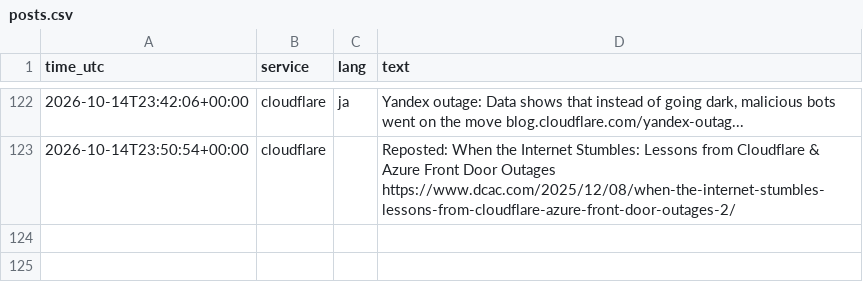
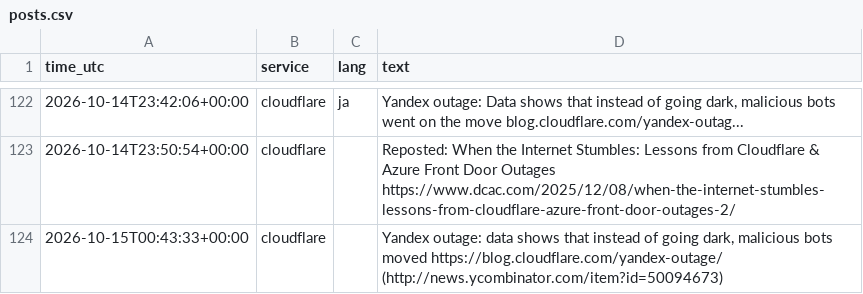
Before and after one commit to 8Y12N/ai4g-portfolio-Yazan_Nemo, a CSV file: Term 1/Week 6/hackathon/data/posts.csv, drawn as a sheet; only a part is shown, gaps mark what is left out.

```diff
--- a/Term 1/Week 6/hackathon/data/posts.csv
+++ b/Term 1/Week 6/hackathon/data/posts.csv
@@ -123 +123,2 @@ time_utc,service,lang,text
 2026-10-14T23:50:54+00:00,cloudflare,,Reposted: When the Internet Stumbles: Lessons from Cloudflare & Azure Front Door Outages https://www.dcac.com/2025/12/08/when-the-internet-stumbles-lessons-from-cloudflare-azure-front-door-outages-2/
+2026-10-15T00:43:33+00:00,cloudflare,,"Yandex outage: data shows that instead of going dark, malicious bots moved https://blog.cloudflare.com/yandex-outage/ (http://news.ycombinator.com/item?id=50094673)"
```
Also changed, not shown: Term 1/Week 6/hackathon/data/sentiment.csv, 1 other file.
